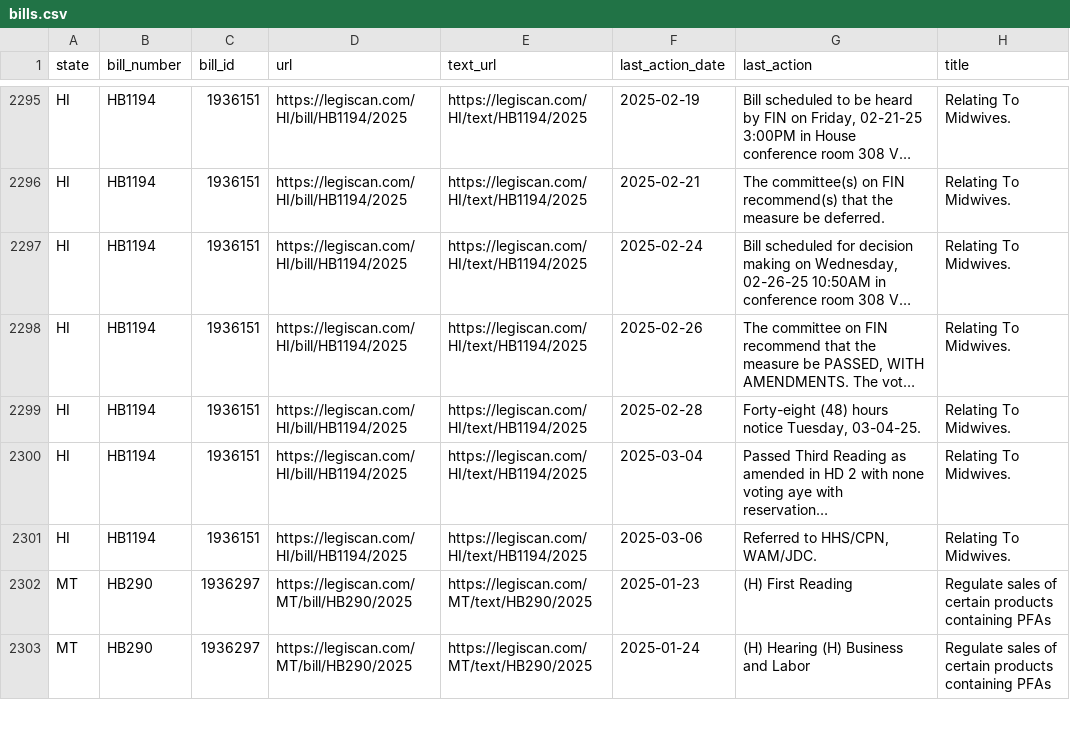
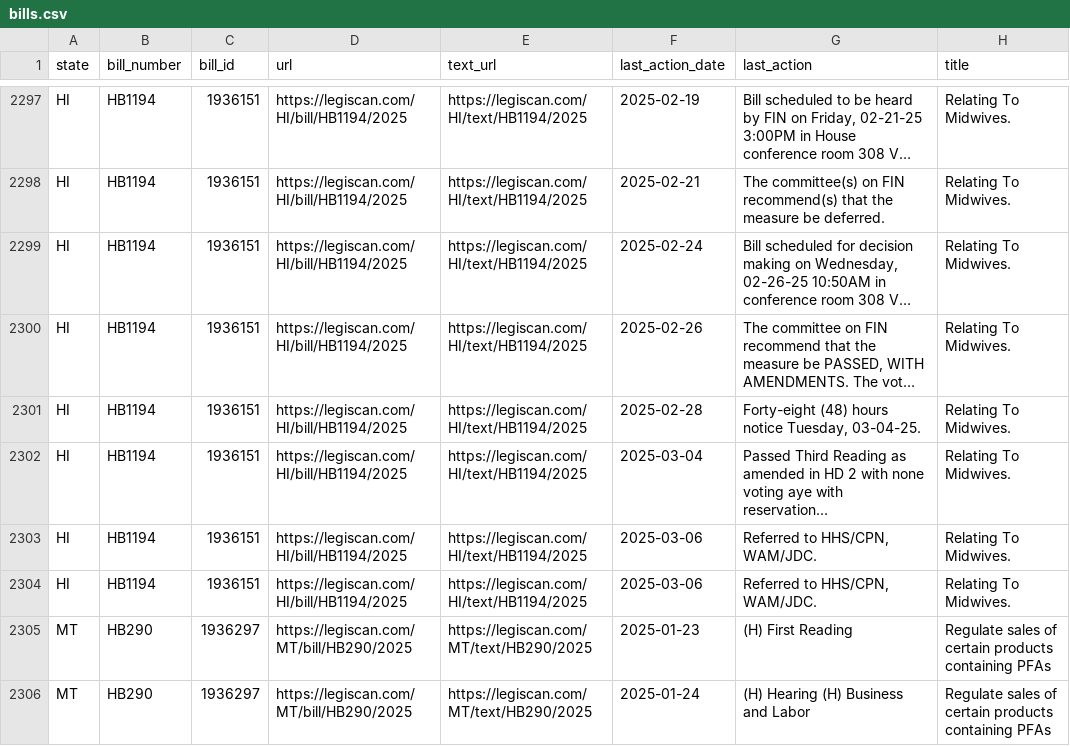
Before and after one commit to edmundmiller/periodic_legislation, a CSV file: sources/legiscan/bills.csv, drawn as a sheet; only a part is shown, gaps mark what is left out; long unchanged cells end in …; the diff covers the shown part only; the diff names each change by its address in the sheet, - before the commit and + after, or states it on an @@ line.

```diff
--- a/sources/legiscan/bills.csv
+++ b/sources/legiscan/bills.csv
+row 2303: HI | HB1194 | 1936151 | https://legiscan.com/HI/bill/HB1194/2025 | https://legiscan.com/HI/text/HB1194/2025 | 2025-03-06 | Referred to HHS/CPN, WAM/JDC. | Relating To Midwives.
```
Also changed, not shown: 11 added rows and 22 moved rows elsewhere in this file.
